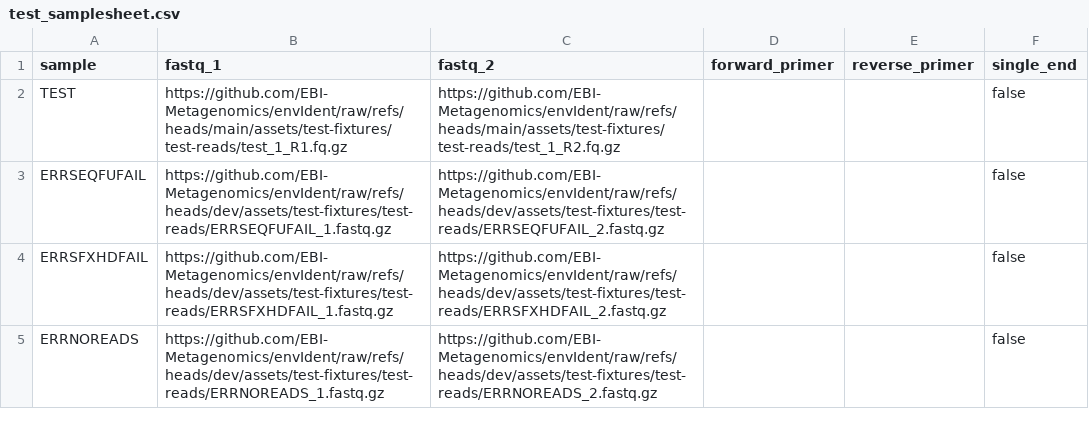
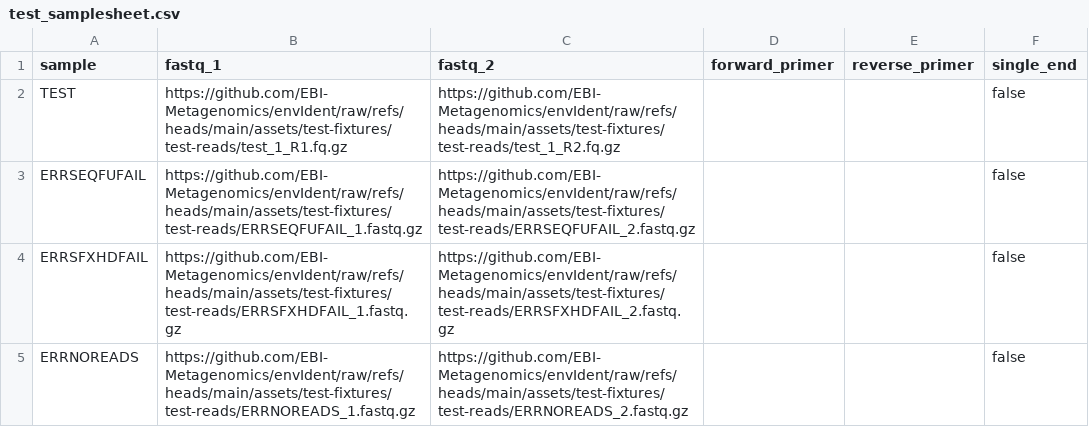
Before and after one commit to EBI-Metagenomics/envIdent, a CSV file: assets/test-fixtures/samplesheets/test_samplesheet.csv, drawn as a sheet.

Commit message:
updating links

```diff
--- a/assets/test-fixtures/samplesheets/test_samplesheet.csv
+++ b/assets/test-fixtures/samplesheets/test_samplesheet.csv
@@ -2,4 +2,4 @@ sample,fastq_1,fastq_2,forward_primer,reverse_primer,single_end
 TEST,https://github.com/EBI-Metagenomics/envIdent/raw/refs/heads/main/assets/test-fixtures/test-reads/test_1_R1.fq.gz,https://github.com/EBI-Metagenomics/envIdent/raw/refs/heads/main/assets/test-fixtures/test-reads/test_1_R2.fq.gz,,,false
-ERRSEQFUFAIL,https://github.com/EBI-Metagenomics/envIdent/raw/refs/heads/dev/assets/test-fixtures/test-reads/ERRSEQFUFAIL_1.fastq.gz,https://github.com/EBI-Metagenomics/envIdent/raw/refs/heads/dev/assets/test-fixtures/test-reads/ERRSEQFUFAIL_2.fastq.gz,,,false
-ERRSFXHDFAIL,https://github.com/EBI-Metagenomics/envIdent/raw/refs/heads/dev/assets/test-fixtures/test-reads/ERRSFXHDFAIL_1.fastq.gz,https://github.com/EBI-Metagenomics/envIdent/raw/refs/heads/dev/assets/test-fixtures/test-reads/ERRSFXHDFAIL_2.fastq.gz,,,false
-ERRNOREADS,https://github.com/EBI-Metagenomics/envIdent/raw/refs/heads/dev/assets/test-fixtures/test-reads/ERRNOREADS_1.fastq.gz,https://github.com/EBI-Metagenomics/envIdent/raw/refs/heads/dev/assets/test-fixtures/test-reads/ERRNOREADS_2.fastq.gz,,,false
+ERRSEQFUFAIL,https://github.com/EBI-Metagenomics/envIdent/raw/refs/heads/main/assets/test-fixtures/test-reads/ERRSEQFUFAIL_1.fastq.gz,https://github.com/EBI-Metagenomics/envIdent/raw/refs/heads/main/assets/test-fixtures/test-reads/ERRSEQFUFAIL_2.fastq.gz,,,false
+ERRSFXHDFAIL,https://github.com/EBI-Metagenomics/envIdent/raw/refs/heads/main/assets/test-fixtures/test-reads/ERRSFXHDFAIL_1.fastq.gz,https://github.com/EBI-Metagenomics/envIdent/raw/refs/heads/main/assets/test-fixtures/test-reads/ERRSFXHDFAIL_2.fastq.gz,,,false
+ERRNOREADS,https://github.com/EBI-Metagenomics/envIdent/raw/refs/heads/main/assets/test-fixtures/test-reads/ERRNOREADS_1.fastq.gz,https://github.com/EBI-Metagenomics/envIdent/raw/refs/heads/main/assets/test-fixtures/test-reads/ERRNOREADS_2.fastq.gz,,,false
```
